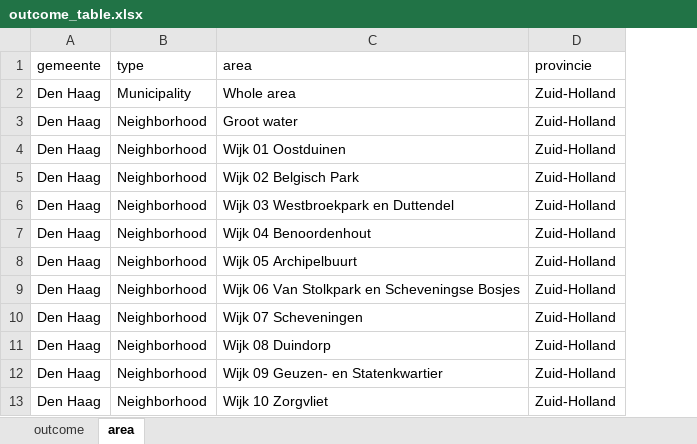
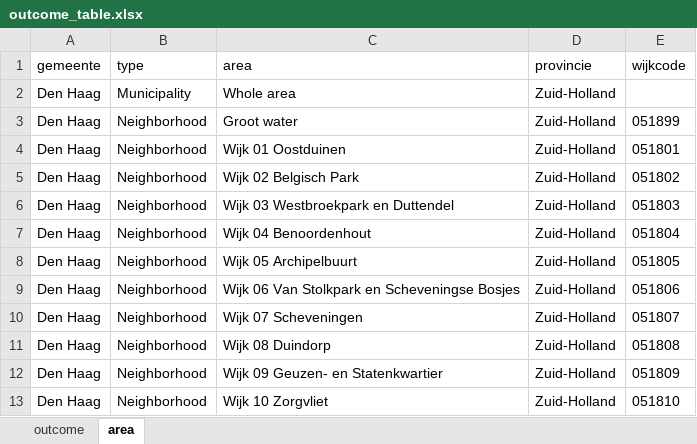
Before and after one commit to Netherlands-Opportunity-Lab/Kansenkloof_Nederland, an Excel workbook: data/en/outcome_table.xlsx, sheet area, drawn as a sheet; only a part is shown; values as stored, in another font and other column widths than the file's, no borders; the diff names each change by its address in the sheet, - before the commit and + after, or states it on an @@ line.

Commit message:
en outcome table

```diff
--- a/data/en/outcome_table.xlsx (sheet area)
+++ b/data/en/outcome_table.xlsx (sheet area)
+column E (wijkcode), rows 3-13: 051899 | 051801 | 051802 | 051803 | 051804 | 051805 | 051806 | 051807 | 051808 | 051809 | 051810
```
